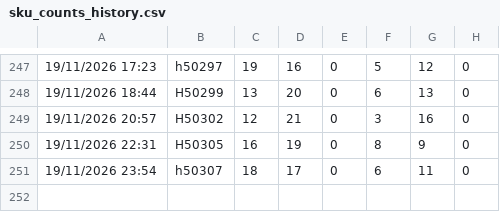
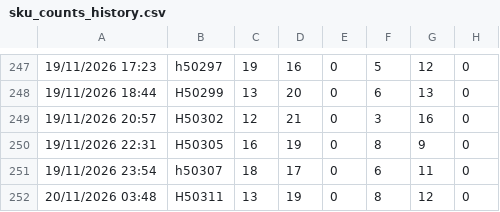
Before and after one commit to lukeoreillykp/Kp-to-campeys-sscc-conversion, a CSV file: sku_counts_history.csv, drawn as a sheet; only a part is shown, gaps mark what is left out; the diff names each change by its address in the sheet, - before the commit and + after, or states it on an @@ line.

Commit message:
Update SKU history for load H50311

```diff
--- a/sku_counts_history.csv
+++ b/sku_counts_history.csv
+row 252: 20/11/2026 03:48 | H50311 | 13 | 19 | 0 | 8 | 12 | 0
```
